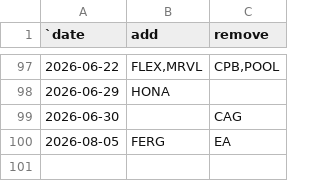
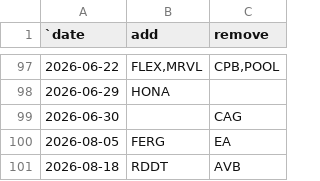
Before and after one commit to ilchen/US_Economic_Data_Analysis, a CSV file: stock_market/sp500_changes_since_2019.csv, drawn as a sheet; only a part is shown, gaps mark what is left out.

Commit message:
Rebalancing of the S&P 500 on August 18th, 2026

```diff
--- a/stock_market/sp500_changes_since_2019.csv
+++ b/stock_market/sp500_changes_since_2019.csv
@@ -100 +100,2 @@
 2026-08-05,"FERG","EA"
+2026-08-18,"RDDT","AVB"
```
